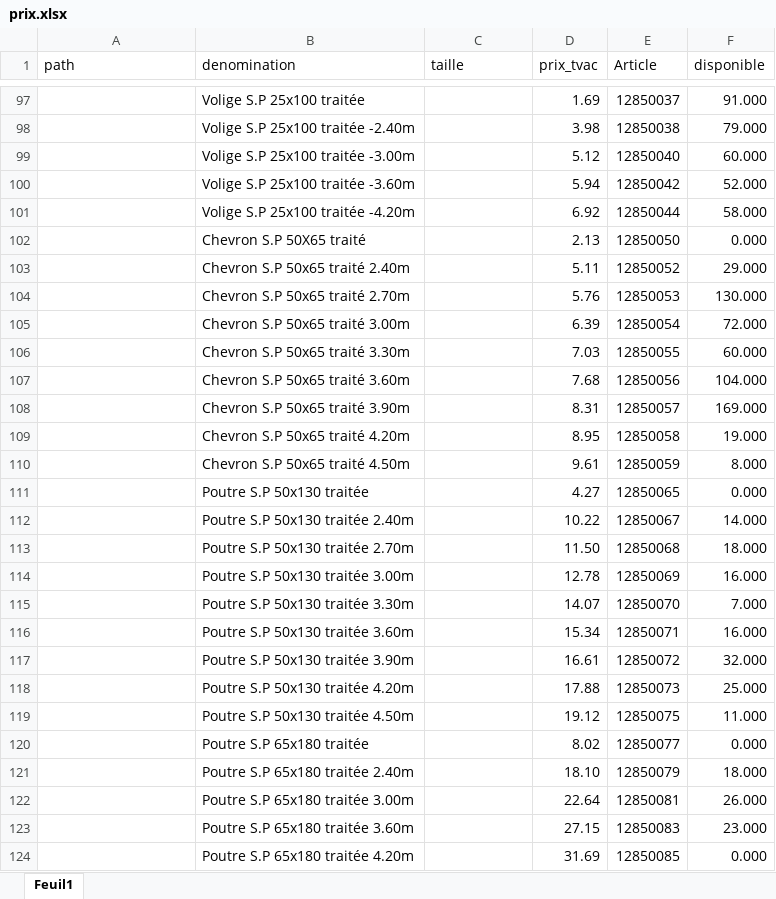
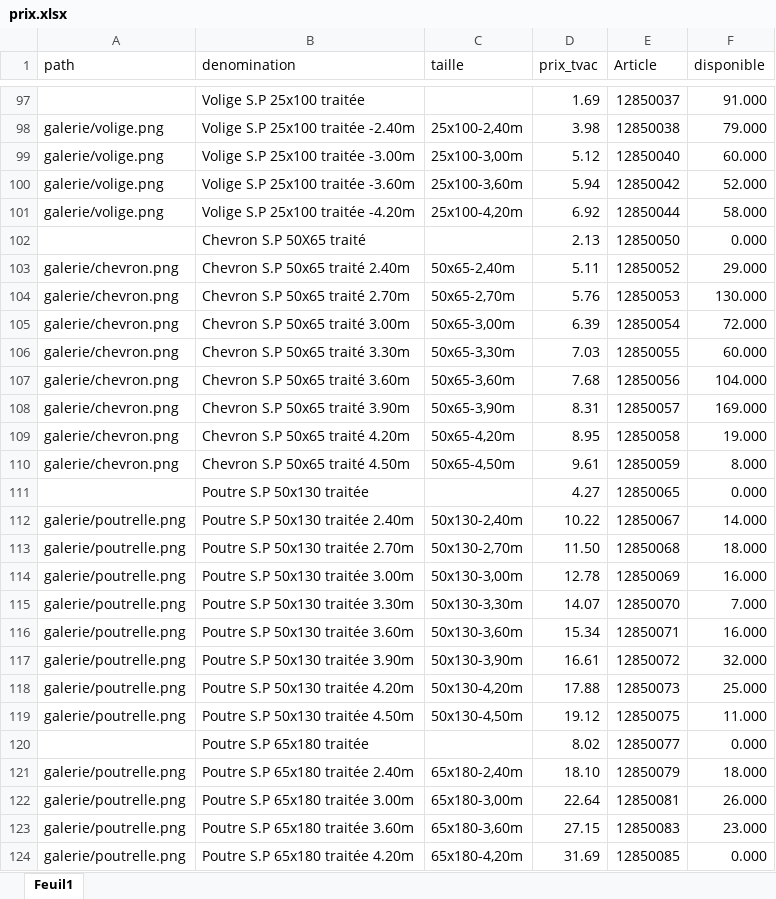
Before and after one commit to Ets-Braconnier/bois, an Excel workbook: prix/prix.xlsx, sheet Feuil1, drawn as a sheet; only a part is shown, gaps mark what is left out; values as stored, in another font and other column widths than the file's, no cell formats; the diff covers the shown part only; the diff names each change by its address in the sheet, - before the commit and + after, or states it on an @@ line.

```diff
--- a/prix/prix.xlsx (sheet Feuil1)
+++ b/prix/prix.xlsx (sheet Feuil1)
-A98:A101 (path): (empty)
+A98:A101 (path): galerie/volige.png
-C98 (taille): (empty)
+C98 (taille): 25x100-2,40m
-C99 (taille): (empty)
+C99 (taille): 25x100-3,00m
-C100 (taille): (empty)
+C100 (taille): 25x100-3,60m
-C101 (taille): (empty)
+C101 (taille): 25x100-4,20m
-A103:A110 (path): (empty)
+A103:A110 (path): galerie/chevron.png
-C103 (taille): (empty)
+C103 (taille): 50x65-2,40m
-C104 (taille): (empty)
+C104 (taille): 50x65-2,70m
-C105 (taille): (empty)
+C105 (taille): 50x65-3,00m
-C106 (taille): (empty)
+C106 (taille): 50x65-3,30m
-C107 (taille): (empty)
+C107 (taille): 50x65-3,60m
-C108 (taille): (empty)
+C108 (taille): 50x65-3,90m
-C109 (taille): (empty)
+C109 (taille): 50x65-4,20m
-C110 (taille): (empty)
+C110 (taille): 50x65-4,50m
-A112:A119 (path): (empty)
+A112:A119 (path): galerie/poutrelle.png
-C112 (taille): (empty)
+C112 (taille): 50x130-2,40m
-C113 (taille): (empty)
+C113 (taille): 50x130-2,70m
-C114 (taille): (empty)
+C114 (taille): 50x130-3,00m
-C115 (taille): (empty)
+C115 (taille): 50x130-3,30m
-C116 (taille): (empty)
+C116 (taille): 50x130-3,60m
-C117 (taille): (empty)
+C117 (taille): 50x130-3,90m
-C118 (taille): (empty)
+C118 (taille): 50x130-4,20m
-C119 (taille): (empty)
+C119 (taille): 50x130-4,50m
-A121:A124 (path): (empty)
+A121:A124 (path): galerie/poutrelle.png
-C121 (taille): (empty)
+C121 (taille): 65x180-2,40m
-C122 (taille): (empty)
+C122 (taille): 65x180-3,00m
-C123 (taille): (empty)
+C123 (taille): 65x180-3,60m
-C124 (taille): (empty)
+C124 (taille): 65x180-4,20m
```
Also changed, not shown: 11 added rows and 177 edited cells elsewhere in this sheet, cell formats, 9 other files.
